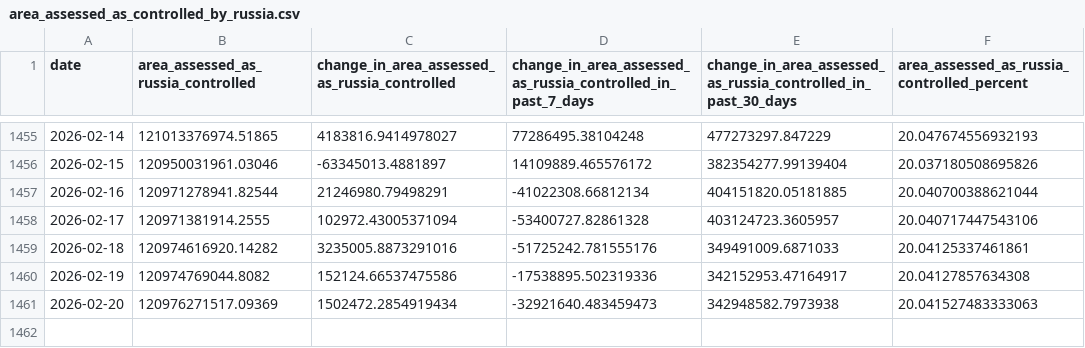
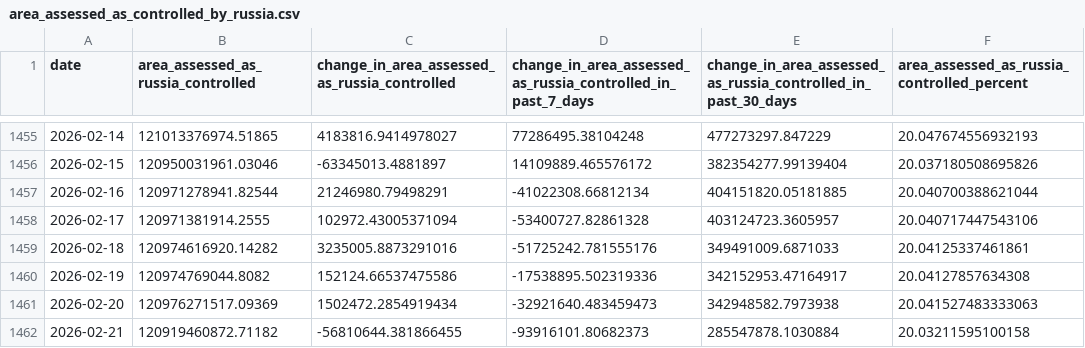
Before and after one commit to TheEconomist/the-economist-ukraine-war-dead-and-wounded-estimates, a CSV file: source-data/deaths-and-casualties-data/area_assessed_as_controlled_by_russia.csv, drawn as a sheet; only a part is shown, gaps mark what is left out.

Commit message:
Update deaths-and-casualties data & run meta-estimate.R

```diff
--- a/source-data/deaths-and-casualties-data/area_assessed_as_controlled_by_russia.csv
+++ b/source-data/deaths-and-casualties-data/area_assessed_as_controlled_by_russia.csv
@@ -1461 +1461,2 @@ date,area_assessed_as_russia_controlled,change_in_area_assessed_as_russia_contro
 2026-02-20,120976271517.09369,1502472.2854919434,-32921640.483459473,342948582.7973938,20.041527483333063
+2026-02-21,120919460872.71182,-56810644.381866455,-93916101.80682373,285547878.1030884,20.03211595100158
```
Also changed, not shown: output-data/tracker/meta-estimate-casualties.csv, output-data/tracker/meta-estimate-deaths.csv, 1 other file.
